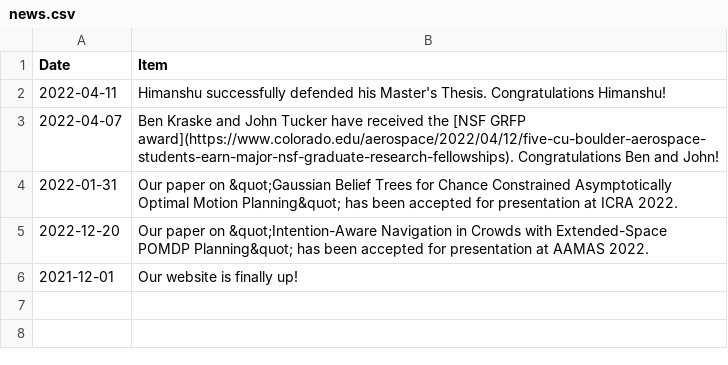
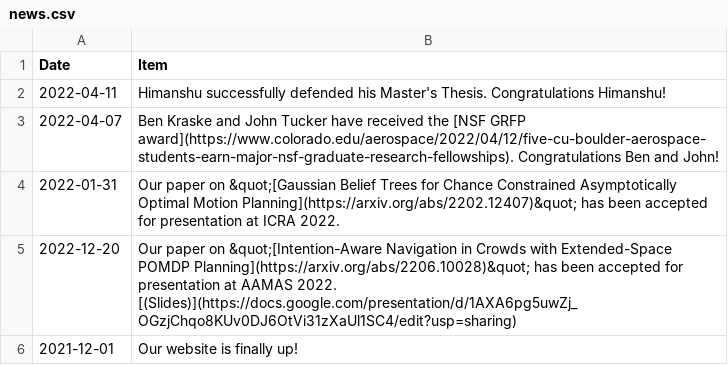
Before and after one commit to CU-ADCL/CU-ADCL.github.io, a CSV file: _data/news.csv, drawn as a sheet.

Commit message:
resolves #21, resolves #20

```diff
--- a/_data/news.csv
+++ b/_data/news.csv
@@ -3,4 +3,4 @@ Date,Item
 2022-04-07,"Ben Kraske and John Tucker have received the [NSF GRFP award](https://www.colorado.edu/aerospace/2022/04/12/five-cu-boulder-aerospace-students-earn-major-nsf-graduate-research-fellowships). Congratulations Ben and John!"
-2022-01-31,"Our paper on &quot;Gaussian Belief Trees for Chance Constrained Asymptotically Optimal Motion Planning&quot; has been accepted for presentation at ICRA 2022."
-2022-12-20,"Our paper on &quot;Intention-Aware Navigation in Crowds with Extended-Space POMDP Planning&quot; has been accepted for presentation at AAMAS 2022."
+2022-01-31,"Our paper on &quot;[Gaussian Belief Trees for Chance Constrained Asymptotically Optimal Motion Planning](https://arxiv.org/abs/2202.12407)&quot; has been accepted for presentation at ICRA 2022."
+2022-12-20,"Our paper on &quot;[Intention-Aware Navigation in Crowds with Extended-Space POMDP Planning](https://arxiv.org/abs/2206.10028)&quot; has been accepted for presentation at AAMAS 2022. [(Slides)](https://docs.google.com/presentation/d/1AXA6pg5uwZj_OGzjChqo8KUv0DJ6OtVi31zXaUl1SC4/edit?usp=sharing)"
 2021-12-01,"Our website is finally up!"
```
